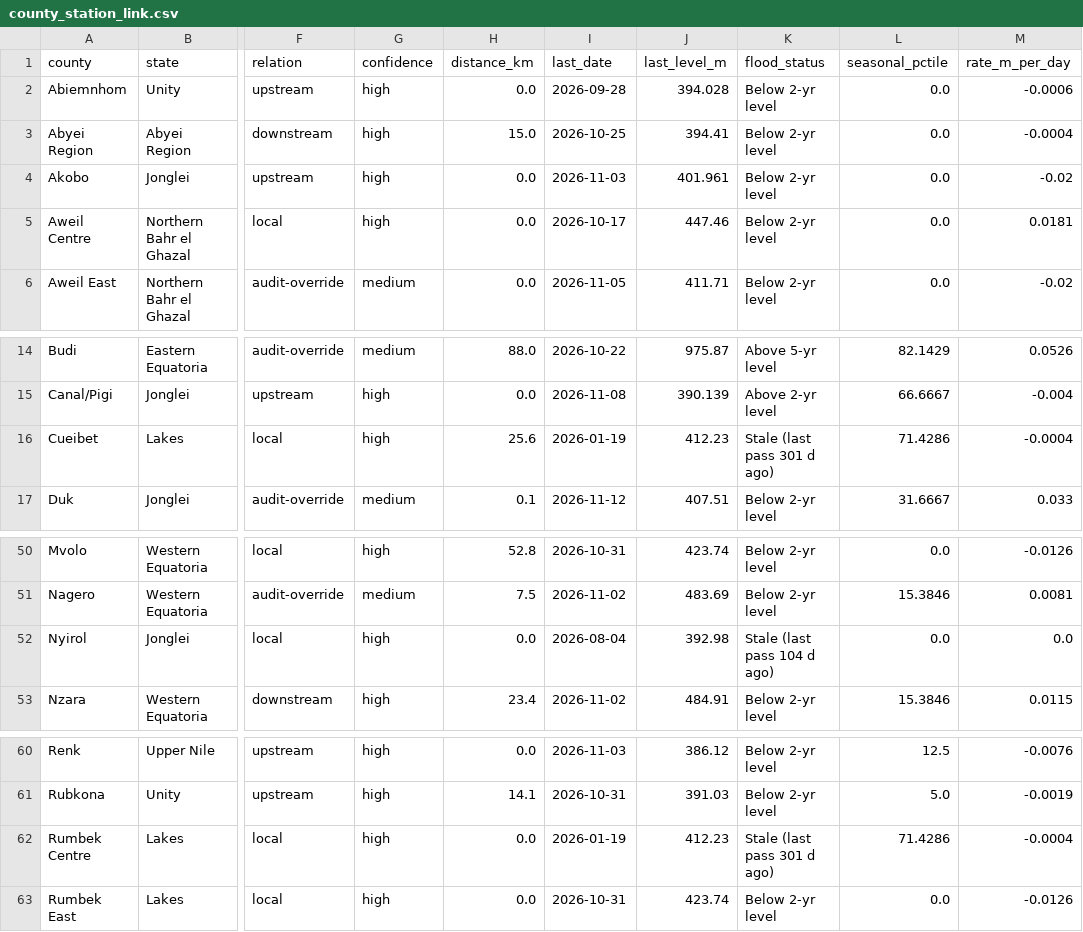
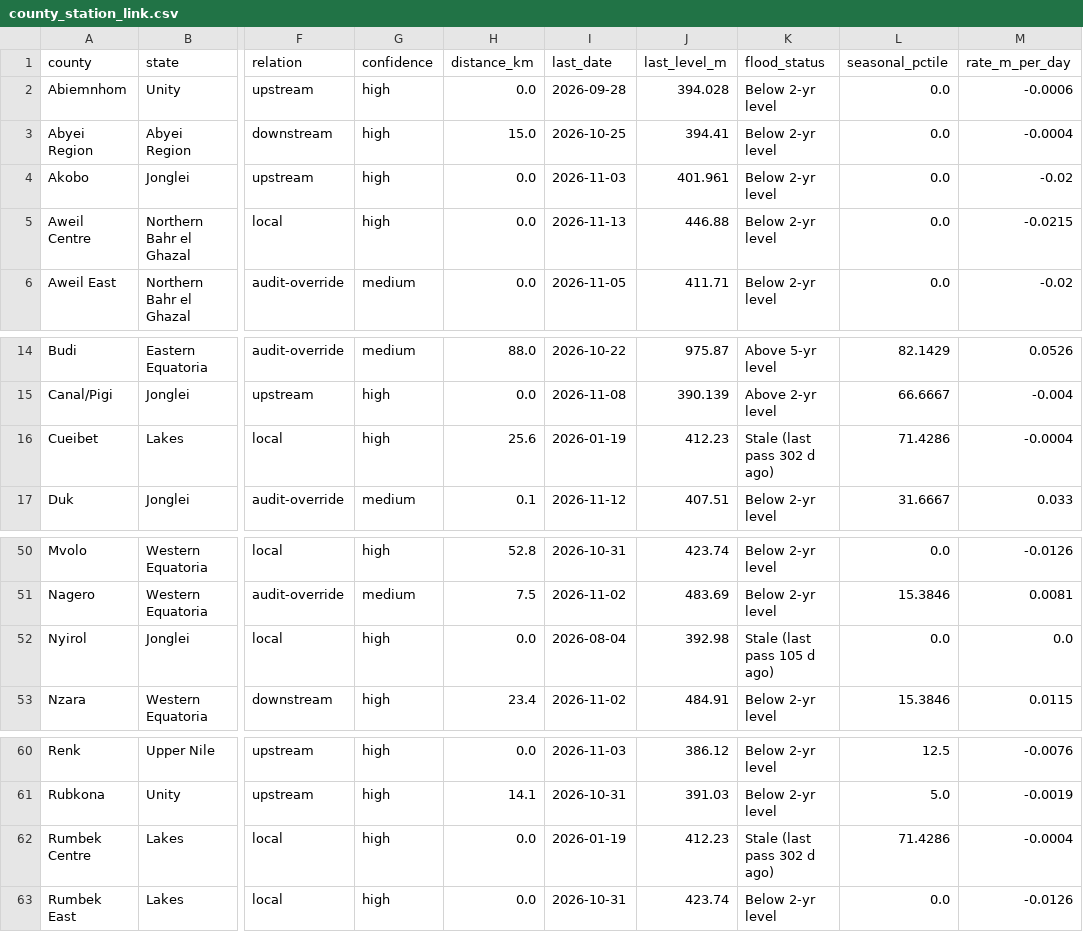
Before and after one commit to Penuelabi/altimetry-nightly, a CSV file: county_station_link.csv, drawn as a sheet; only a part is shown, gaps mark what is left out; the diff names each change by its address in the sheet, - before the commit and + after, or states it on an @@ line.

```diff
--- a/county_station_link.csv
+++ b/county_station_link.csv
-I5 (last_date): 2026-10-17
+I5 (last_date): 2026-11-13
-J5 (last_level_m): 447.46
+J5 (last_level_m): 446.88
-M5 (rate_m_per_day): 0.0181
+M5 (rate_m_per_day): -0.0215
-K16 (flood_status): Stale (last pass 301 d ago)
+K16 (flood_status): Stale (last pass 302 d ago)
-K52 (flood_status): Stale (last pass 104 d ago)
+K52 (flood_status): Stale (last pass 105 d ago)
-K62 (flood_status): Stale (last pass 301 d ago)
+K62 (flood_status): Stale (last pass 302 d ago)
```
Also changed, not shown: 1 other file.
